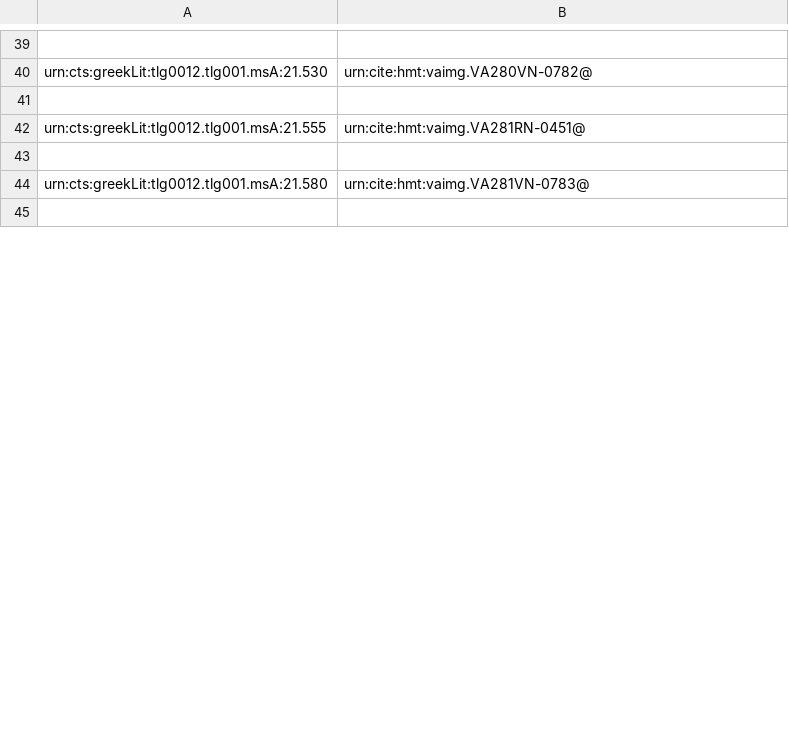
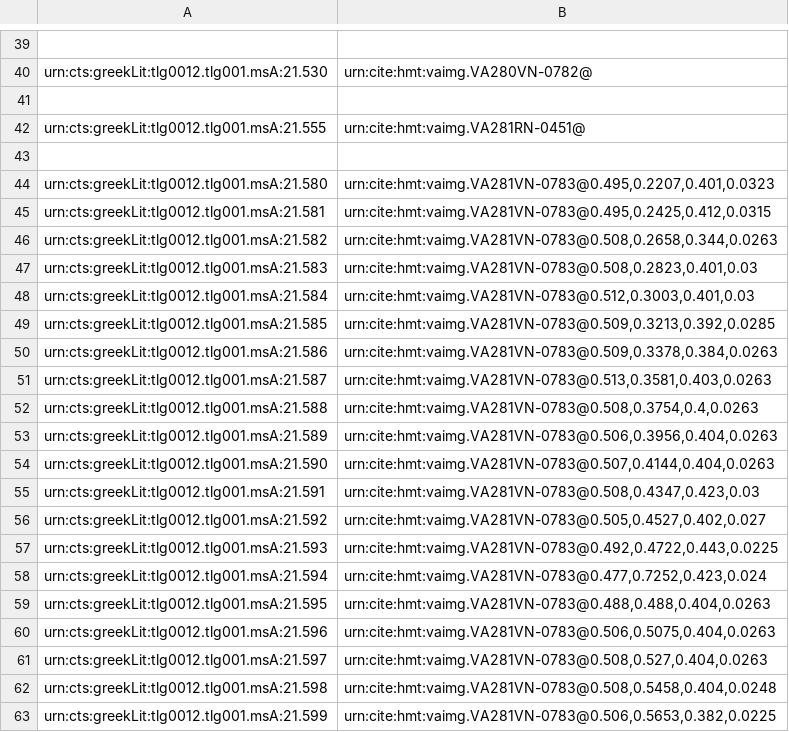
Before and after one commit to hmteditors/leiden2017, a CSV file: indices/venA-textToImage-Iliad.csv, drawn as a sheet; only a part is shown, gaps mark what is left out; the diff covers the shown part only.

Commit message:
indexed main text lines 281v and 282r

```diff
--- a/indices/venA-textToImage-Iliad.csv
+++ b/indices/venA-textToImage-Iliad.csv
@@ -43,3 +43,21 @@ urn:cts:greekLit:tlg0012.tlg001.msA:21.555,"urn:cite:hmt:vaimg.VA281RN-0451@"
 
-urn:cts:greekLit:tlg0012.tlg001.msA:21.580,"urn:cite:hmt:vaimg.VA281VN-0783@"
-
+urn:cts:greekLit:tlg0012.tlg001.msA:21.580,"urn:cite:hmt:vaimg.VA281VN-0783@0.495,0.2207,0.401,0.0323"
+urn:cts:greekLit:tlg0012.tlg001.msA:21.581,"urn:cite:hmt:vaimg.VA281VN-0783@0.495,0.2425,0.412,0.0315"
+urn:cts:greekLit:tlg0012.tlg001.msA:21.582,"urn:cite:hmt:vaimg.VA281VN-0783@0.508,0.2658,0.344,0.0263"
+urn:cts:greekLit:tlg0012.tlg001.msA:21.583,"urn:cite:hmt:vaimg.VA281VN-0783@0.508,0.2823,0.401,0.03"
+urn:cts:greekLit:tlg0012.tlg001.msA:21.584,"urn:cite:hmt:vaimg.VA281VN-0783@0.512,0.3003,0.401,0.03"
+urn:cts:greekLit:tlg0012.tlg001.msA:21.585,"urn:cite:hmt:vaimg.VA281VN-0783@0.509,0.3213,0.392,0.0285"
+urn:cts:greekLit:tlg0012.tlg001.msA:21.586,"urn:cite:hmt:vaimg.VA281VN-0783@0.509,0.3378,0.384,0.0263"
+urn:cts:greekLit:tlg0012.tlg001.msA:21.587,"urn:cite:hmt:vaimg.VA281VN-0783@0.513,0.3581,0.403,0.0263"
+urn:cts:greekLit:tlg0012.tlg001.msA:21.588,"urn:cite:hmt:vaimg.VA281VN-0783@0.508,0.3754,0.4,0.0263"
+urn:cts:greekLit:tlg0012.tlg001.msA:21.589,"urn:cite:hmt:vaimg.VA281VN-0783@0.506,0.3956,0.404,0.0263"
+urn:cts:greekLit:tlg0012.tlg001.msA:21.590,"urn:cite:hmt:vaimg.VA281VN-0783@0.507,0.4144,0.404,0.0263"
+urn:cts:greekLit:tlg0012.tlg001.msA:21.591,"urn:cite:hmt:vaimg.VA281VN-0783@0.508,0.4347,0.423,0.03"
+urn:cts:greekLit:tlg0012.tlg001.msA:21.592,"urn:cite:hmt:vaimg.VA281VN-0783@0.505,0.4527,0.402,0.027"
+urn:cts:greekLit:tlg0012.tlg001.msA:21.593,"urn:cite:hmt:vaimg.VA281VN-0783@0.492,0.4722,0.443,0.0225"
+urn:cts:greekLit:tlg0012.tlg001.msA:21.594,"urn:cite:hmt:vaimg.VA281VN-0783@0.477,0.7252,0.423,0.024"
+urn:cts:greekLit:tlg0012.tlg001.msA:21.595,"urn:cite:hmt:vaimg.VA281VN-0783@0.488,0.488,0.404,0.0263"
+urn:cts:greekLit:tlg0012.tlg001.msA:21.596,"urn:cite:hmt:vaimg.VA281VN-0783@0.506,0.5075,0.404,0.0263"
+urn:cts:greekLit:tlg0012.tlg001.msA:21.597,"urn:cite:hmt:vaimg.VA281VN-0783@0.508,0.527,0.404,0.0263"
+urn:cts:greekLit:tlg0012.tlg001.msA:21.598,"urn:cite:hmt:vaimg.VA281VN-0783@0.508,0.5458,0.404,0.0248"
+urn:cts:greekLit:tlg0012.tlg001.msA:21.599,"urn:cite:hmt:vaimg.VA281VN-0783@0.506,0.5653,0.382,0.0225"
```
Also changed, not shown: 11 added rows and 1 edited cell elsewhere in this file, 1 other file.
